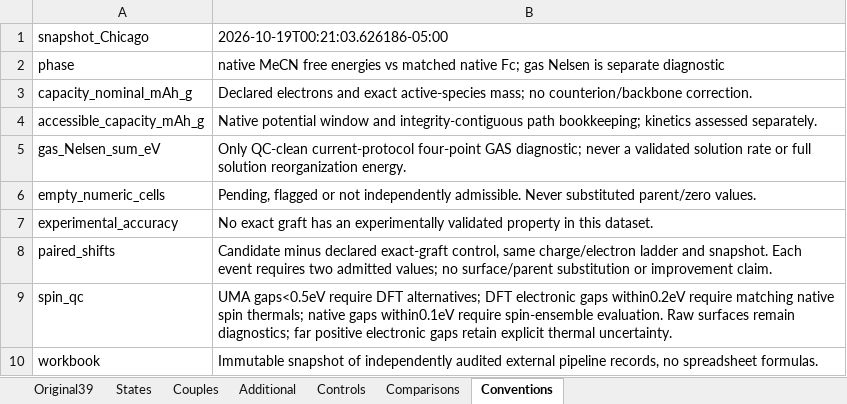
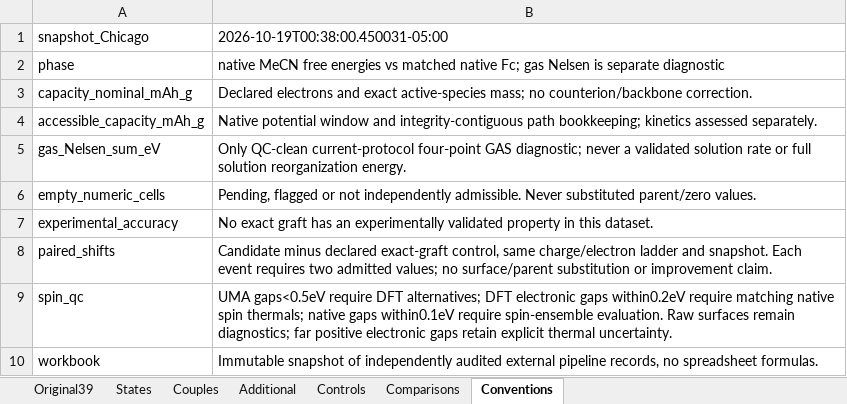
Before and after one commit to Ray16/RTFB-materials-research, an Excel workbook: results/reviews/2026-10-18/verified_candidates/LATEST_verified_candidates.xlsx, sheet Conventions, drawn as a sheet; values as stored, in another font and other column widths than the file's, no borders; the diff names each change by its address in the sheet, - before the commit and + after, or states it on an @@ line.

```diff
--- a/results/reviews/2026-10-18/verified_candidates/LATEST_verified_candidates.xlsx (sheet Conventions)
+++ b/results/reviews/2026-10-18/verified_candidates/LATEST_verified_candidates.xlsx (sheet Conventions)
-B1: 2026-10-19T00:21:03.626186-05:00
+B1: 2026-10-19T00:38:00.450031-05:00
```
Also changed, not shown: sheet Original39, sheet States, sheet Couples, 50 other files.
